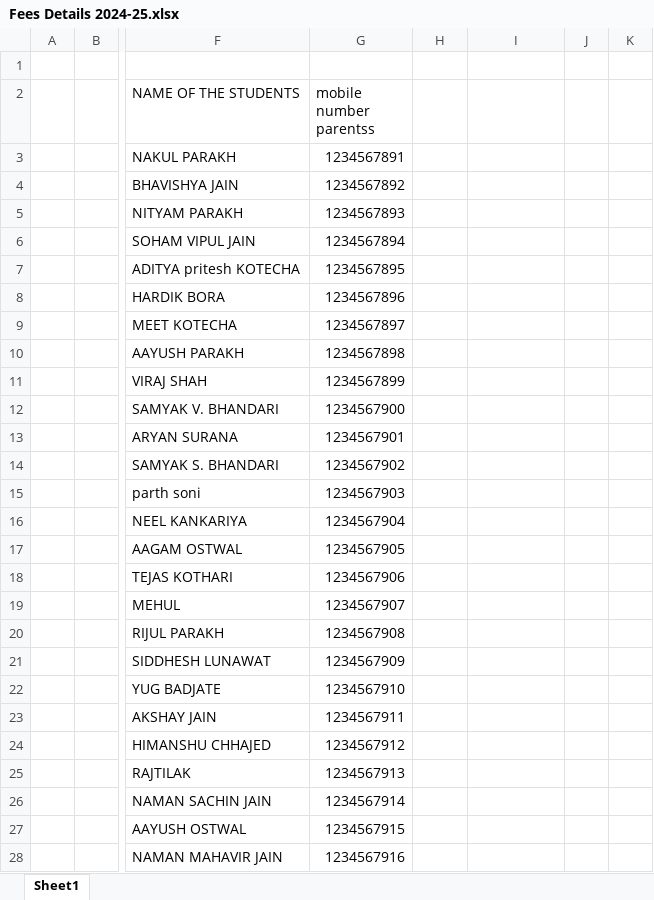
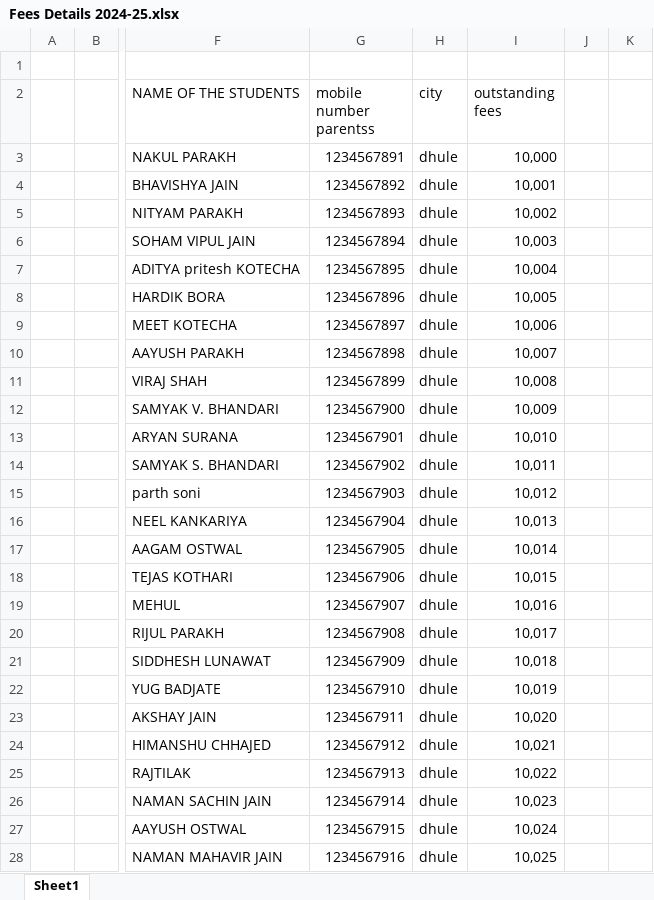
Before and after one commit to himanshu16471/hostel-management, an Excel workbook: Fees Details 2024-25.xlsx, sheet Sheet1, drawn as a sheet; only a part is shown, gaps mark what is left out; values as stored, in another font and other column widths than the file's, no cell formats; the diff covers the shown part only; the diff names each change by its address in the sheet, - before the commit and + after, or states it on an @@ line.

Commit message:
Add city and outstanding fees

```diff
--- a/Fees Details 2024-25.xlsx (sheet Sheet1)
+++ b/Fees Details 2024-25.xlsx (sheet Sheet1)
-H2: (empty)
+H2: city
-I2: (empty)
+I2: outstanding fees
-H3:H28 (city): (empty)
+H3:H28 (city): dhule
-I3 (outstanding fees): (empty)
+I3 (outstanding fees): 10,000
-I4 (outstanding fees): (empty)
+I4 (outstanding fees): 10,001
-I5 (outstanding fees): (empty)
+I5 (outstanding fees): 10,002
-I6 (outstanding fees): (empty)
+I6 (outstanding fees): 10,003
-I7 (outstanding fees): (empty)
+I7 (outstanding fees): 10,004
-I8 (outstanding fees): (empty)
+I8 (outstanding fees): 10,005
-I9 (outstanding fees): (empty)
+I9 (outstanding fees): 10,006
-I10 (outstanding fees): (empty)
+I10 (outstanding fees): 10,007
-I11 (outstanding fees): (empty)
+I11 (outstanding fees): 10,008
-I12 (outstanding fees): (empty)
+I12 (outstanding fees): 10,009
-I13 (outstanding fees): (empty)
+I13 (outstanding fees): 10,010
-I14 (outstanding fees): (empty)
+I14 (outstanding fees): 10,011
-I15 (outstanding fees): (empty)
+I15 (outstanding fees): 10,012
-I16 (outstanding fees): (empty)
+I16 (outstanding fees): 10,013
-I17 (outstanding fees): (empty)
+I17 (outstanding fees): 10,014
-I18 (outstanding fees): (empty)
+I18 (outstanding fees): 10,015
-I19 (outstanding fees): (empty)
+I19 (outstanding fees): 10,016
-I20 (outstanding fees): (empty)
+I20 (outstanding fees): 10,017
-I21 (outstanding fees): (empty)
+I21 (outstanding fees): 10,018
-I22 (outstanding fees): (empty)
+I22 (outstanding fees): 10,019
-I23 (outstanding fees): (empty)
+I23 (outstanding fees): 10,020
-I24 (outstanding fees): (empty)
+I24 (outstanding fees): 10,021
-I25 (outstanding fees): (empty)
+I25 (outstanding fees): 10,022
-I26 (outstanding fees): (empty)
+I26 (outstanding fees): 10,023
-I27 (outstanding fees): (empty)
+I27 (outstanding fees): 10,024
-I28 (outstanding fees): (empty)
+I28 (outstanding fees): 10,025
```
Also changed, not shown: 350 edited cells elsewhere in this sheet, cell formats, 5 other files.
